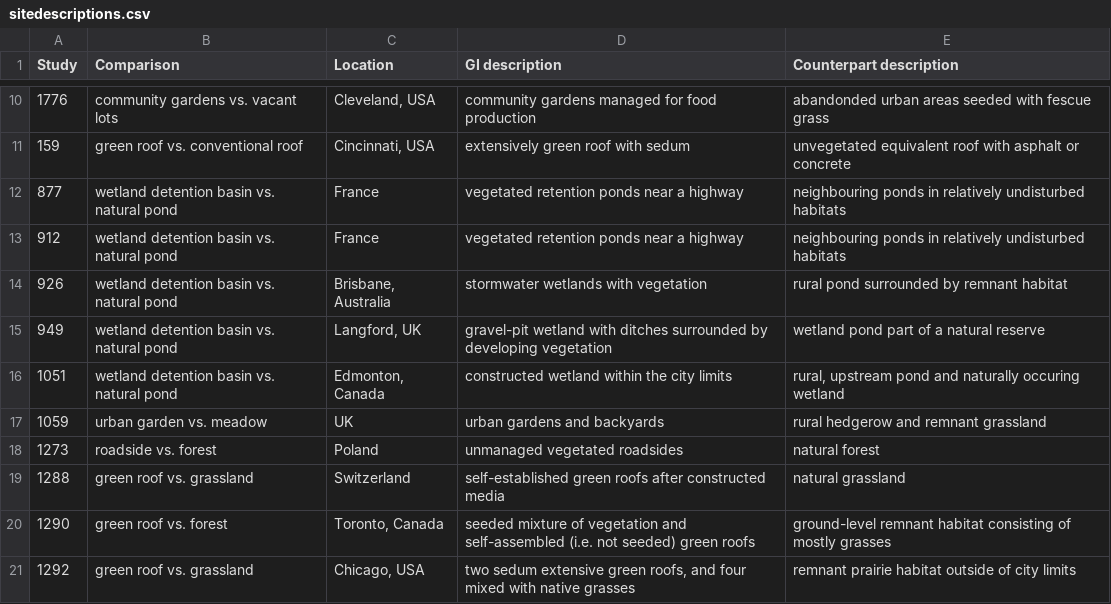
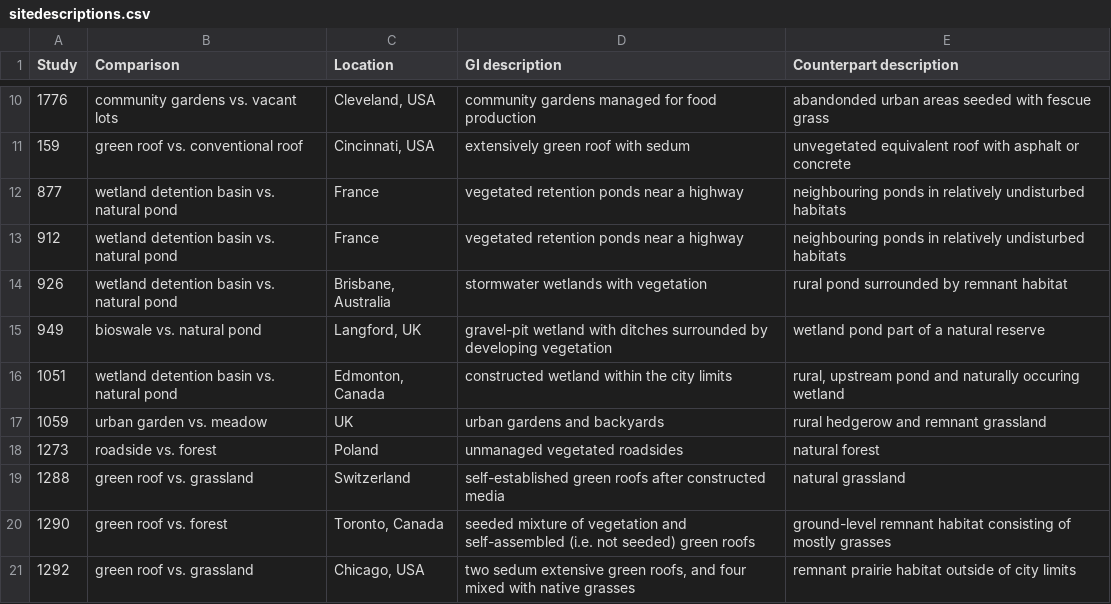
Before and after one commit to afilazzola/GreenInfrastructureMeta, a CSV file: data/sitedescriptions.csv, drawn as a sheet; only a part is shown, gaps mark what is left out.

Commit message:
revised figures

```diff
--- a/data/sitedescriptions.csv
+++ b/data/sitedescriptions.csv
@@ -14,3 +14,3 @@ Study,Comparison,Location,GI description,Counterpart description
 926,wetland detention basin vs. natural pond,"Brisbane, Australia",stormwater wetlands with vegetation ,rural pond surrounded by remnant habitat
-949,wetland detention basin vs. natural pond,"Langford, UK",gravel-pit wetland with ditches surrounded by developing vegetation,wetland pond part of a natural reserve
+949,bioswale vs. natural pond,"Langford, UK",gravel-pit wetland with ditches surrounded by developing vegetation,wetland pond part of a natural reserve
 1051,wetland detention basin vs. natural pond,"Edmonton, Canada",constructed wetland within the city limits,"rural, upstream pond and naturally occuring wetland"
```
